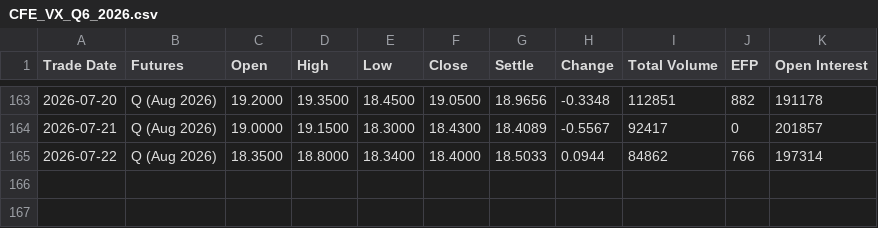
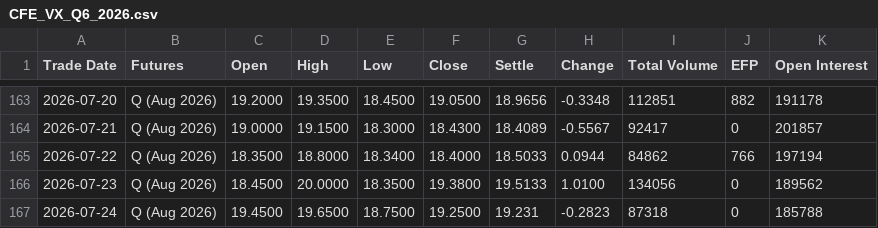
Before and after one commit to robinxueyufan0912/dcf_model, a CSV file: data/CFE_VX_Q6_2026.csv, drawn as a sheet; only a part is shown, gaps mark what is left out.

```diff
--- a/data/CFE_VX_Q6_2026.csv
+++ b/data/CFE_VX_Q6_2026.csv
@@ -164,2 +164,4 @@ Trade Date,Futures,Open,High,Low,Close,Settle,Change,Total Volume,EFP,Open Inter
 2026-07-21,Q (Aug 2026),19.0000,19.1500,18.3000,18.4300,18.4089,-0.5567,92417,0,201857
-2026-07-22,Q (Aug 2026),18.3500,18.8000,18.3400,18.4000,18.5033,0.0944,84862,766,197314
+2026-07-22,Q (Aug 2026),18.3500,18.8000,18.3400,18.4000,18.5033,0.0944,84862,766,197194
+2026-07-23,Q (Aug 2026),18.4500,20.0000,18.3500,19.3800,19.5133,1.0100,134056,0,189562
+2026-07-24,Q (Aug 2026),19.4500,19.6500,18.7500,19.2500,19.231,-0.2823,87318,0,185788
```
Also changed, not shown: data/CFE_VX_U6_2026.csv, data/CFE_VX_V6_2026.csv, 10 other files.
